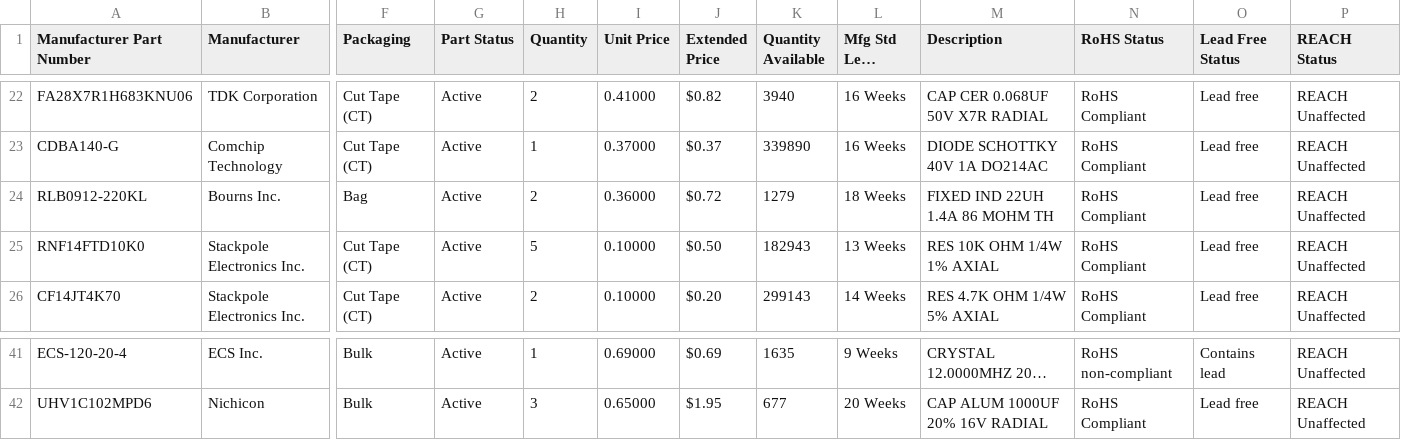
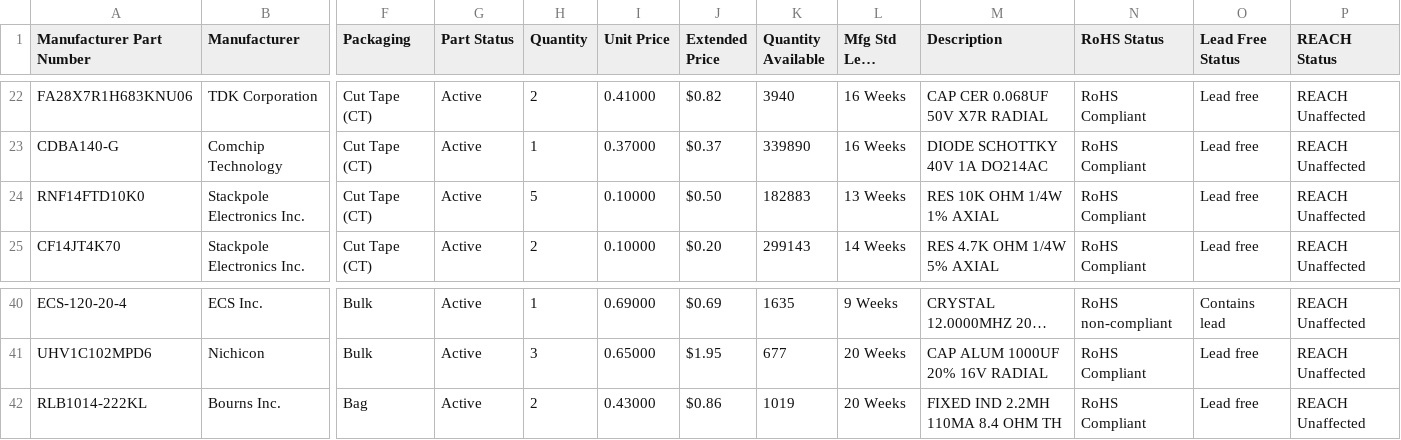
Before and after one commit to AidanHockey5/STM32_VGM_Player_YM2612_SN76489, a CSV file: Schematics/STM32_MegaBlaster/BOM/DIGIKEY-BOM.csv, drawn as a sheet; only a part is shown, gaps mark what is left out; long unchanged cells end in …; removed rows and columns are numbered as before the commit, all else as after; rows hold the shown columns only; the diff names each change by its address in the sheet, - before the commit and + after, or states it on an @@ line.

```diff
--- a/Schematics/STM32_MegaBlaster/BOM/DIGIKEY-BOM.csv
+++ b/Schematics/STM32_MegaBlaster/BOM/DIGIKEY-BOM.csv
-row 24: RLB0912-220KL | Bourns Inc. | Bag | Active | 2 | 0.36000 | $0.72 | 1279 | 18 Weeks | FIXED IND 22UH 1.4A 86 MOHM TH | RoHS Compliant | Lead free | REACH Unaffected
-K24 (Quantity Available): 182943
+K24 (Quantity Available): 182883
+row 42: RLB1014-222KL | Bourns Inc. | Bag | Active | 2 | 0.43000 | $0.86 | 1019 | 20 Weeks | FIXED IND 2.2MH 110MA 8.4 OHM TH | RoHS Compliant | Lead free | REACH Unaffected
```
Also changed, not shown: 5 other files.
